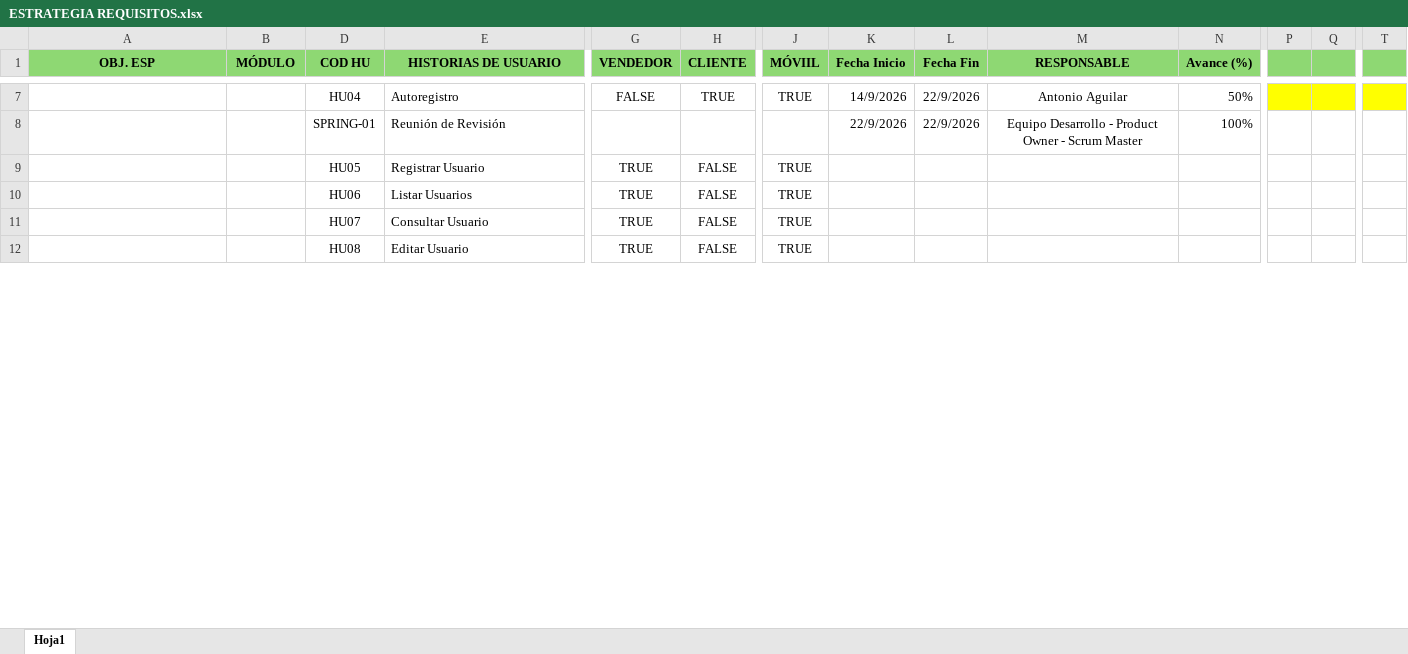
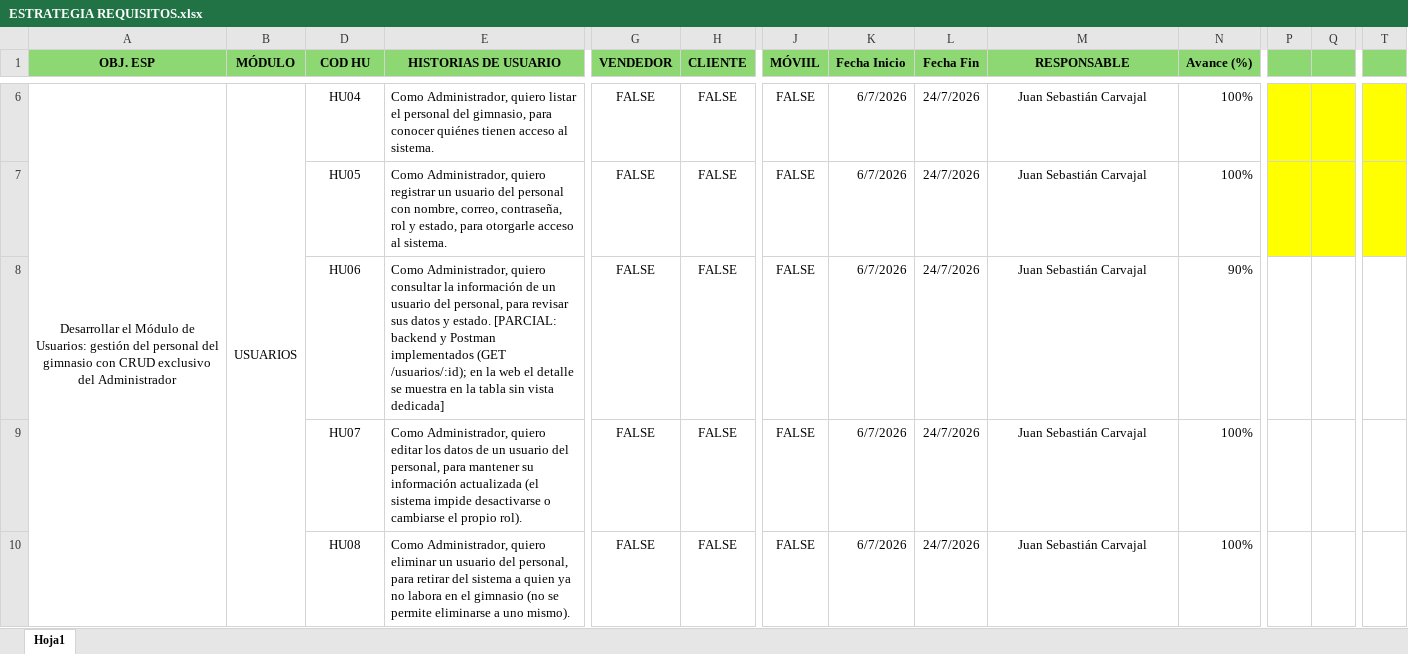
Before and after one commit to juanscarvajal04-droid/Equipo_Metafit, an Excel workbook: exceldoc/ESTRATEGIA REQUISITOS.xlsx, sheet Hoja1, drawn as a sheet; only a part is shown, gaps mark what is left out; values as stored, in another font and other column widths than the file's, no borders; charts and pictures not drawn; removed rows and columns are numbered as before the commit, all else as after; rows hold the shown columns only; the diff covers the shown part only; the diff names each change by its address in the sheet, - before the commit and + after, or states it on an @@ line.

Commit message:
Avance excel estrategia de requisitos (casi terminado)

```diff
--- a/exceldoc/ESTRATEGIA REQUISITOS.xlsx (sheet Hoja1)
+++ b/exceldoc/ESTRATEGIA REQUISITOS.xlsx (sheet Hoja1)
-A6 (OBJ. ESP): (empty)
+A6 (OBJ. ESP): Desarrollar el Módulo de Usuarios: gestión del personal del gimnasio con CRUD exclusivo del Administrador
+A6:A10 merged
-B6 (MÓDULO): (empty)
+B6 (MÓDULO): USUARIOS
+B6:B10 merged
-E6 (HISTORIAS DE USUARIO): Autoregistro
+E6 (HISTORIAS DE USUARIO): Como Administrador, quiero listar el personal del gimnasio, para conocer quiénes tienen acceso al sistema.
-H6 (CLIENTE): TRUE
+H6 (CLIENTE): FALSE
-J6 (MÓVIIL): TRUE
+J6 (MÓVIIL): FALSE
-K6 (Fecha Inicio): 14/9/2026
+K6 (Fecha Inicio): 6/7/2026
-L6 (Fecha Fin): 22/9/2026
+L6 (Fecha Fin): 24/7/2026
-M6 (RESPONSABLE): Antonio Aguilar
+M6 (RESPONSABLE): Juan Sebastián Carvajal
-N6 (Avance (%)): 50%
+N6 (Avance (%)): 100%
-row 8:  |  | SPRING-01 | Reunión de Revisión |  |  |  | 22/9/2026 | 22/9/2026 | Equipo Desarrollo - Product Owner - Scrum Master | 100%
-E7 (HISTORIAS DE USUARIO): Registrar Usuario
+E7 (HISTORIAS DE USUARIO): Como Administrador, quiero registrar un usuario del personal con nombre, correo, contraseña, rol y estado, para otorgarle acceso al sistema.
-G7:G10 (VENDEDOR): TRUE
+G7:G10 (VENDEDOR): FALSE
-J7:J10 (MÓVIIL): TRUE
+J7:J10 (MÓVIIL): FALSE
-K7:K10 (Fecha Inicio): (empty)
+K7:K10 (Fecha Inicio): 6/7/2026
-L7:L10 (Fecha Fin): (empty)
+L7:L10 (Fecha Fin): 24/7/2026
-M7:M10 (RESPONSABLE): (empty)
+M7:M10 (RESPONSABLE): Juan Sebastián Carvajal
-N7 (Avance (%)): (empty)
+N7 (Avance (%)): 100%
-P7:Q7 fill: none
+P7:Q7 fill: #FFFF00
-T7 fill: none
+T7 fill: #FFFF00
-E8 (HISTORIAS DE USUARIO): Listar Usuarios
+E8 (HISTORIAS DE USUARIO): Como Administrador, quiero consultar la información de un usuario del personal, para revisar sus datos y estado. [PARCIAL: backend y Postman implementados (GET /usuarios/:id); en la web el detalle se muestra en la tabla sin vista dedicada]
-N8 (Avance (%)): (empty)
+N8 (Avance (%)): 90%
-E9 (HISTORIAS DE USUARIO): Consultar Usuario
+E9 (HISTORIAS DE USUARIO): Como Administrador, quiero editar los datos de un usuario del personal, para mantener su información actualizada (el sistema impide desactivarse o cambiarse el propio rol).
-N9:N10 (Avance (%)): (empty)
+N9:N10 (Avance (%)): 100%
-E10 (HISTORIAS DE USUARIO): Editar Usuario
+E10 (HISTORIAS DE USUARIO): Como Administrador, quiero eliminar un usuario del personal, para retirar del sistema a quien ya no labora en el gimnasio (no se permite eliminarse a uno mismo).
```
Also changed, not shown: 30 added rows, 1 removed row, 208 edited cells, cell formats and merged cells elsewhere in this sheet, hidden cells, charts or pictures.
